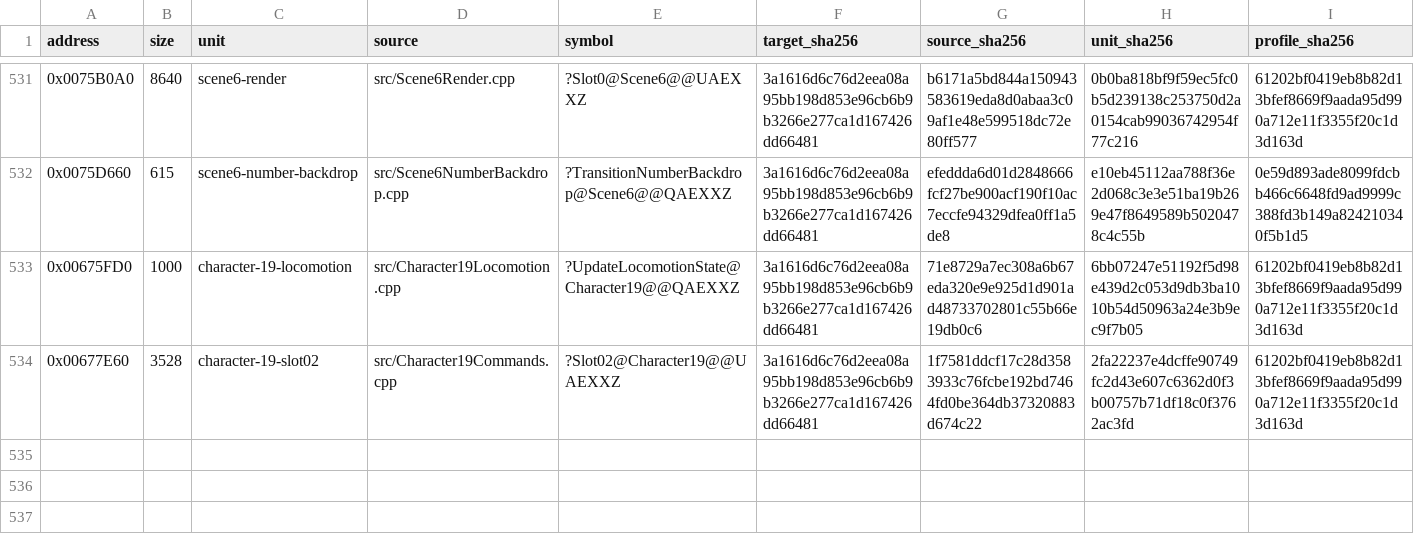
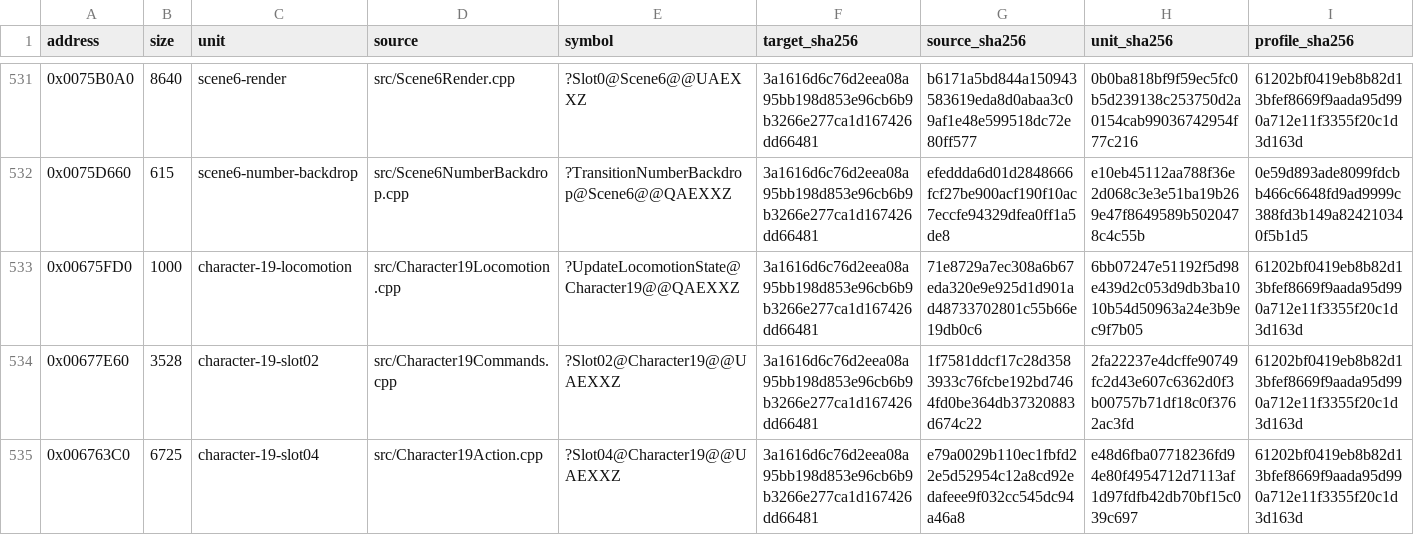
Before and after one commit to N0zoM1z0/Eternal-Fighter-Zero, a CSV file: config/matches.csv, drawn as a sheet; only a part is shown, gaps mark what is left out; rows hold the shown columns only; the diff names each change by its address in the sheet, - before the commit and + after, or states it on an @@ line.

Commit message:
gpt-web: reconstruct exact 6725-byte Kanna action dispatcher

```diff
--- a/config/matches.csv
+++ b/config/matches.csv
+row 535: 0x006763C0 | 6725 | character-19-slot04 | src/Character19Action.cpp | ?Slot04@Character19@@UAEXXZ | 3a1616d6c76d2eea08a95bb198d853e96cb6b9b3266e277ca1d167426dd66481 | e79a0029b110ec1fbfd22e5d52954c12a8cd92edafeee9f032cc545dc94a46a8 | e48d6fba07718236fd94e80f4954712d7113af1d97fdfb42db70bf15c039c697 | 61202bf0419eb8b82d13bfef8669f9aada95d990a712e11f3355f20c1d3d163d
```
Also changed, not shown: config/function-boundaries.csv, config/function-origins.csv, 8 other files.
